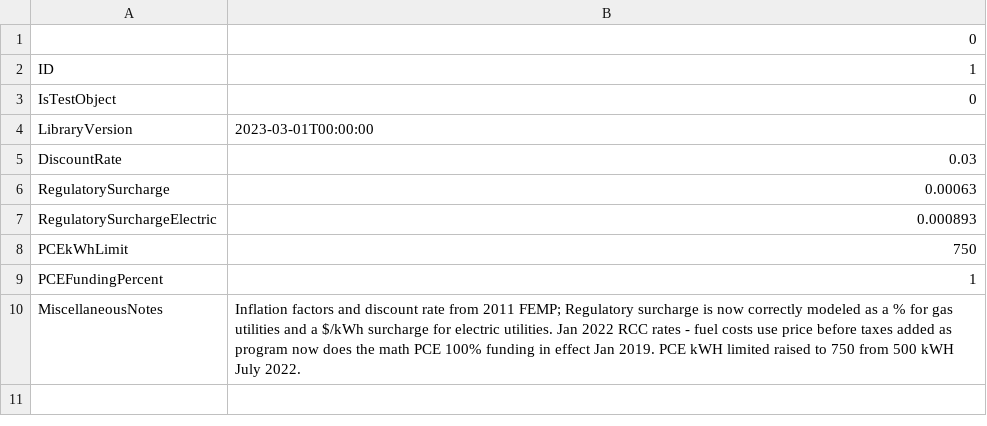
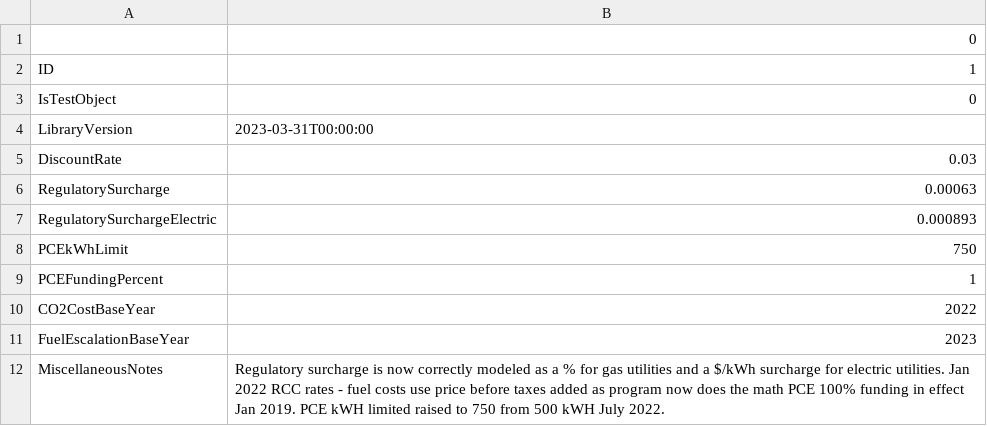
Before and after one commit to alanmitchell/akwlib-export, a CSV file: data/v01/misc_info.csv, drawn as a sheet.

```diff
--- a/data/v01/misc_info.csv
+++ b/data/v01/misc_info.csv
@@ -3,3 +3,3 @@ ID,1
 IsTestObject,0
-LibraryVersion,2023-03-01T00:00:00
+LibraryVersion,2023-03-31T00:00:00
 DiscountRate,0.03
@@ -9,2 +9,4 @@ PCEkWhLimit,750
 PCEFundingPercent,1
-MiscellaneousNotes,Inflation factors and discount rate from 2011 FEMP;  Regulatory surcharge is now correctly modeled as a % for gas utilities and a $/kWh surcharge for electric utilities. Jan 2022 RCC rates - fuel costs use price before taxes added as program now does the math   PCE 100% funding in effect Jan 2019. PCE kWH limited raised to 750 from 500 kWH July 2022.
+CO2CostBaseYear,2022
+FuelEscalationBaseYear,2023
+MiscellaneousNotes,Regulatory surcharge is now correctly modeled as a % for gas utilities and a $/kWh surcharge for electric utilities. Jan 2022 RCC rates - fuel costs use price before taxes added as program now does the math   PCE 100% funding in effect Jan 2019. PCE kWH limited raised to 750 from 500 kWH July 2022.
```
Also changed, not shown: 3 other files.
